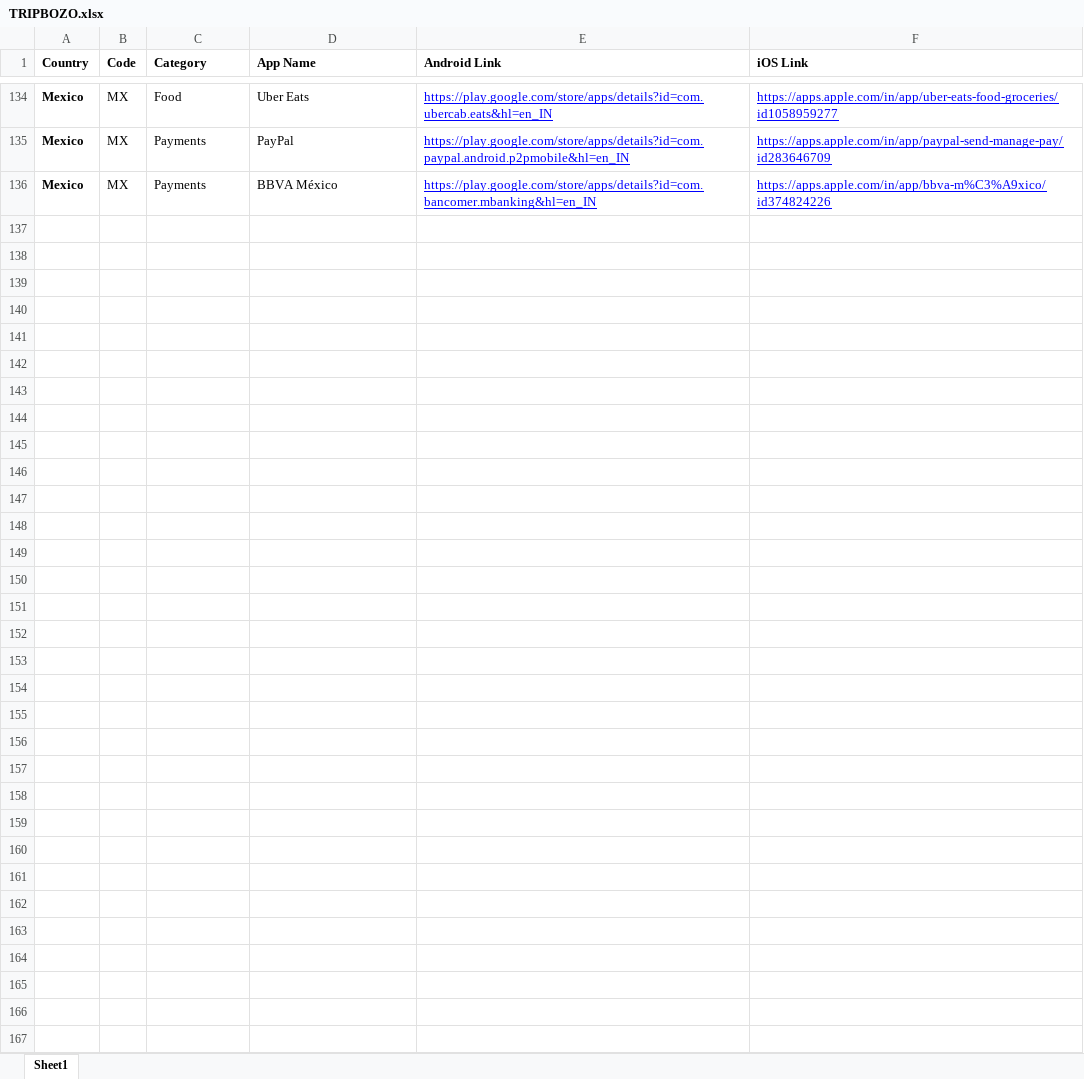
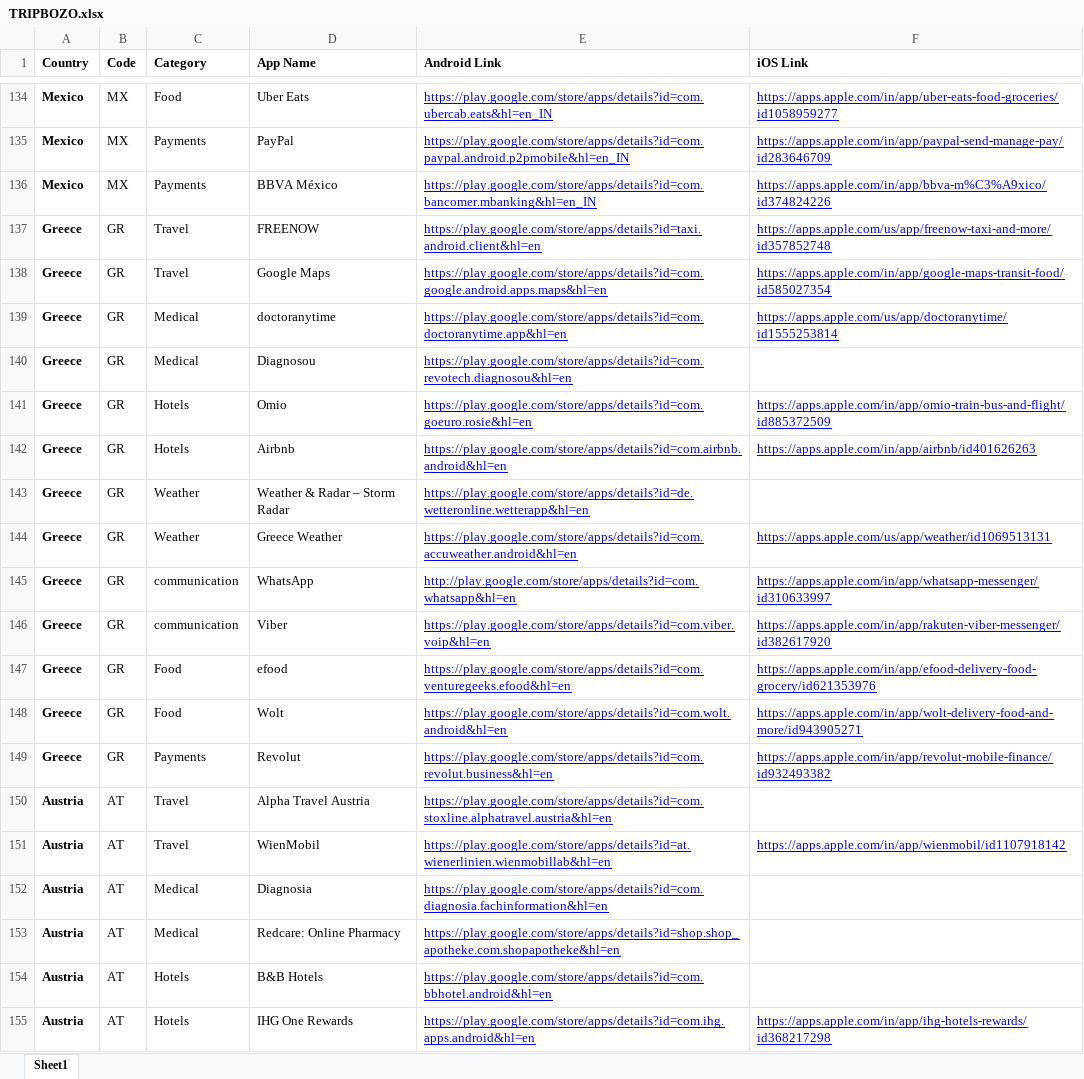
Before and after one commit to suryansh-it/travel_buddy, an Excel workbook: backend/django_admin/country/management/commands/TRIPBOZO.xlsx, sheet Sheet1, drawn as a sheet; only a part is shown, gaps mark what is left out; values as stored, in another font and other column widths than the file's, no borders; the diff covers the shown part only; the diff names each change by its address in the sheet, - before the commit and + after, or states it on an @@ line.

Commit message:
added data

```diff
--- a/backend/django_admin/country/management/commands/TRIPBOZO.xlsx (sheet Sheet1)
+++ b/backend/django_admin/country/management/commands/TRIPBOZO.xlsx (sheet Sheet1)
+row 137: Greece | GR | Travel | FREENOW | https://play.google.com/store/apps/details?id=taxi.android.client&hl=en | https://apps.apple.com/us/app/freenow-taxi-and-more/id357852748
+row 138: Greece | GR | Travel | Google Maps | https://play.google.com/store/apps/details?id=com.google.android.apps.maps&hl=en | https://apps.apple.com/in/app/google-maps-transit-food/id585027354
+row 139: Greece | GR | Medical | doctoranytime | https://play.google.com/store/apps/details?id=com.doctoranytime.app&hl=en | https://apps.apple.com/us/app/doctoranytime/id1555253814
+row 140: Greece | GR | Medical | Diagnosou | https://play.google.com/store/apps/details?id=com.revotech.diagnosou&hl=en
+row 141: Greece | GR | Hotels | Omio | https://play.google.com/store/apps/details?id=com.goeuro.rosie&hl=en | https://apps.apple.com/in/app/omio-train-bus-and-flight/id885372509
+row 142: Greece | GR | Hotels | Airbnb | https://play.google.com/store/apps/details?id=com.airbnb.android&hl=en | https://apps.apple.com/in/app/airbnb/id401626263
+row 143: Greece | GR | Weather | Weather & Radar – Storm Radar | https://play.google.com/store/apps/details?id=de.wetteronline.wetterapp&hl=en
+row 144: Greece | GR | Weather | Greece Weather | https://play.google.com/store/apps/details?id=com.accuweather.android&hl=en | https://apps.apple.com/us/app/weather/id1069513131
+row 145: Greece | GR | communication | WhatsApp | http://play.google.com/store/apps/details?id=com.whatsapp&hl=en | https://apps.apple.com/in/app/whatsapp-messenger/id310633997
+row 146: Greece | GR | communication | Viber | https://play.google.com/store/apps/details?id=com.viber.voip&hl=en | https://apps.apple.com/in/app/rakuten-viber-messenger/id382617920
+row 147: Greece | GR | Food | efood | https://play.google.com/store/apps/details?id=com.venturegeeks.efood&hl=en | https://apps.apple.com/in/app/efood-delivery-food-grocery/id621353976
+row 148: Greece | GR | Food | Wolt | https://play.google.com/store/apps/details?id=com.wolt.android&hl=en | https://apps.apple.com/in/app/wolt-delivery-food-and-more/id943905271
+row 149: Greece | GR | Payments | Revolut | https://play.google.com/store/apps/details?id=com.revolut.business&hl=en | https://apps.apple.com/in/app/revolut-mobile-finance/id932493382
+row 150: Austria | AT | Travel | Alpha Travel Austria | https://play.google.com/store/apps/details?id=com.stoxline.alphatravel.austria&hl=en
+row 151: Austria | AT | Travel | WienMobil | https://play.google.com/store/apps/details?id=at.wienerlinien.wienmobillab&hl=en | https://apps.apple.com/in/app/wienmobil/id1107918142
+row 152: Austria | AT | Medical | Diagnosia | https://play.google.com/store/apps/details?id=com.diagnosia.fachinformation&hl=en
+row 153: Austria | AT | Medical | Redcare: Online Pharmacy | https://play.google.com/store/apps/details?id=shop.shop_apotheke.com.shopapotheke&hl=en
+row 154: Austria | AT | Hotels | B&B Hotels | https://play.google.com/store/apps/details?id=com.bbhotel.android&hl=en
+row 155: Austria | AT | Hotels | IHG One Rewards | https://play.google.com/store/apps/details?id=com.ihg.apps.android&hl=en | https://apps.apple.com/in/app/ihg-hotels-rewards/id368217298
```
Also changed, not shown: 198 added rows, 67 edited cells and cell formats elsewhere in this sheet, 11 other files.
